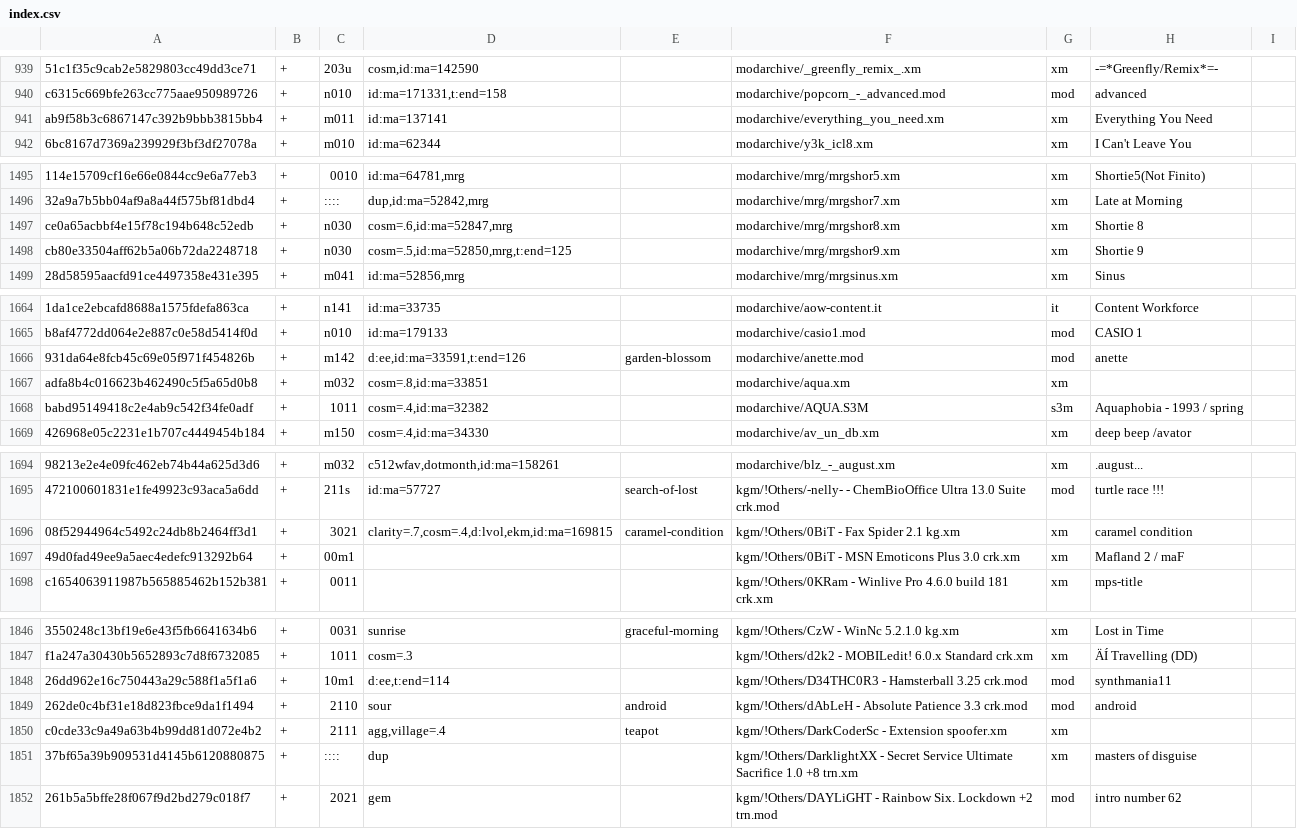
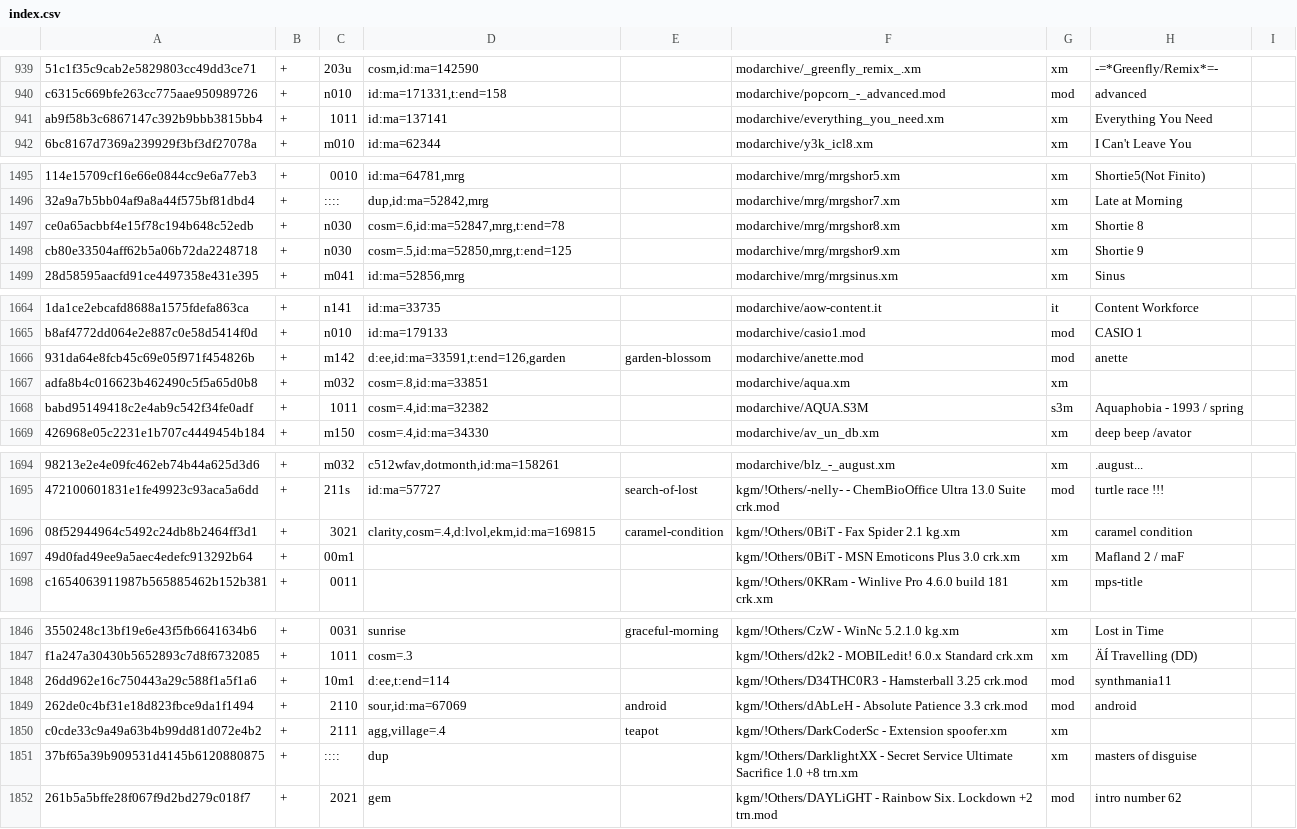
Before and after one commit to pl4yg3n/collection, a CSV file: index.csv, drawn as a sheet; only a part is shown, gaps mark what is left out; the diff covers the shown part only; the diff names each change by its address in the sheet, - before the commit and + after, or states it on an @@ line.

```diff
--- a/index.csv
+++ b/index.csv
-C941: m011
+C941: 1011
-D1497: cosm=.6,id:ma=52847,mrg
+D1497: cosm=.6,id:ma=52847,mrg,t:end=78
-D1666: d:ee,id:ma=33591,t:end=126
+D1666: d:ee,id:ma=33591,t:end=126,garden
-D1696: clarity=.7,cosm=.4,d:lvol,ekm,id:ma=169815
+D1696: clarity,cosm=.4,d:lvol,ekm,id:ma=169815
-D1849: sour
+D1849: sour,id:ma=67069
```
Also changed, not shown: 37 edited cells elsewhere in this file.
